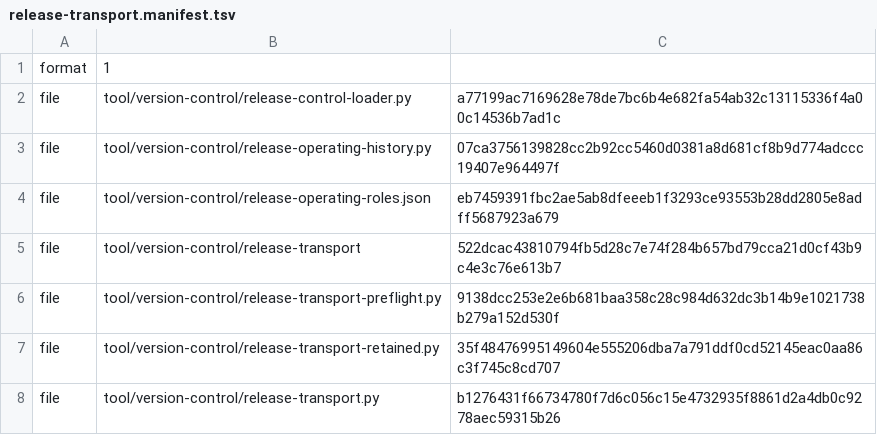
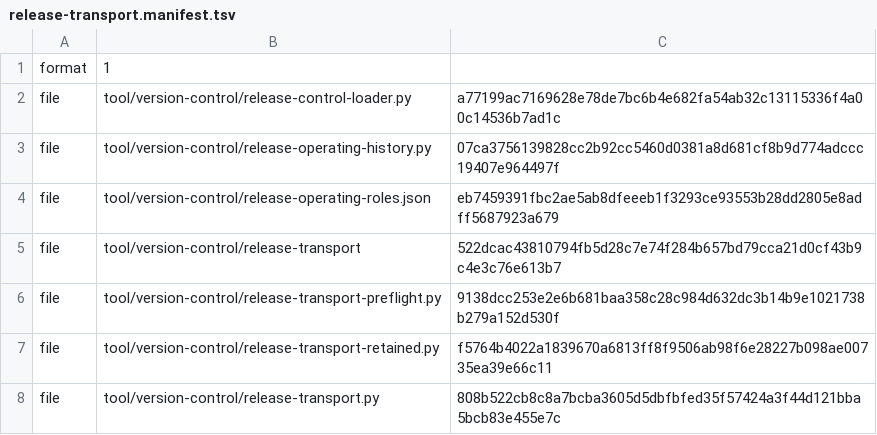
Before and after one commit to shk95/configs, a TSV file: tool/version-control/release-transport.manifest.tsv, drawn as a sheet.

```diff
--- a/tool/version-control/release-transport.manifest.tsv
+++ b/tool/version-control/release-transport.manifest.tsv
@@ -6,3 +6,3 @@ file	tool/version-control/release-transport	522dcac43810794fb5d28c7e74f284b657bd
 file	tool/version-control/release-transport-preflight.py	9138dcc253e2e6b681baa358c28c984d632dc3b14b9e1021738b279a152d530f
-file	tool/version-control/release-transport-retained.py	35f48476995149604e555206dba7a791ddf0cd52145eac0aa86c3f745c8cd707
-file	tool/version-control/release-transport.py	b1276431f66734780f7d6c056c15e4732935f8861d2a4db0c9278aec59315b26
+file	tool/version-control/release-transport-retained.py	f5764b4022a1839670a6813ff8f9506ab98f6e28227b098ae00735ea39e66c11
+file	tool/version-control/release-transport.py	808b522cb8c8a7bcba3605d5dbfbfed35f57424a3f44d121bba5bcb83e455e7c
```
Also changed, not shown: 8 other files.
